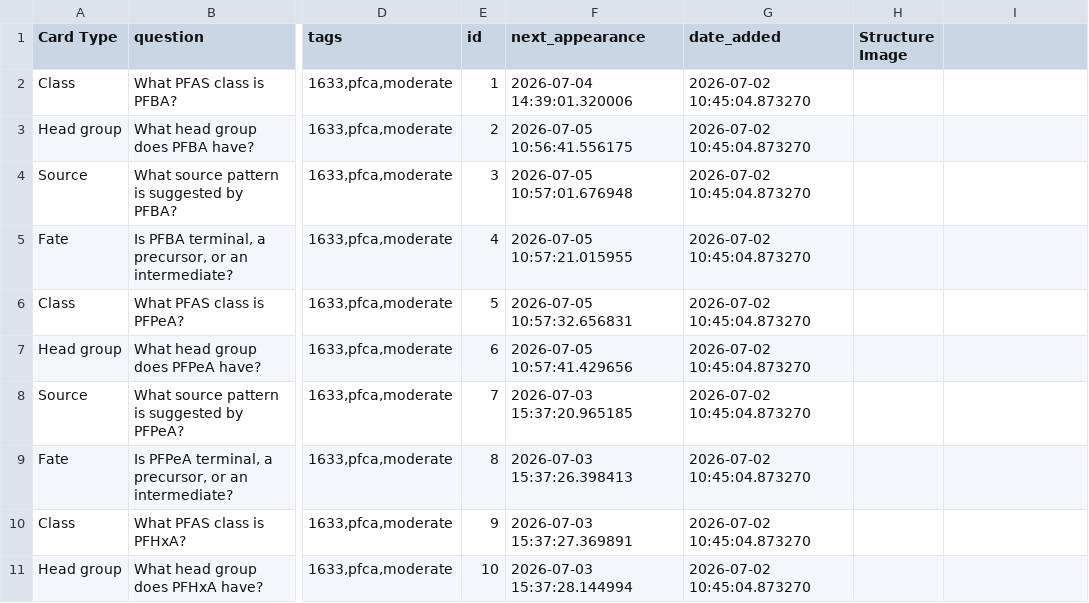
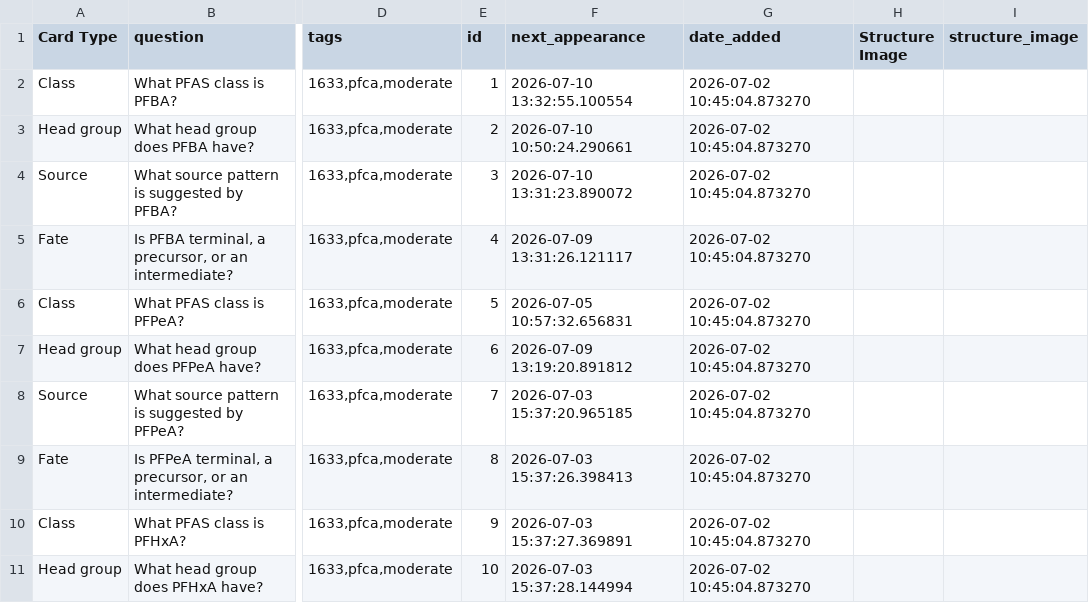
Before and after one commit to rphscullyni21/PFAS-Forensics-Internship, a CSV file: flashcard/flashcards.csv, drawn as a sheet; only a part is shown, gaps mark what is left out; the diff names each change by its address in the sheet, - before the commit and + after, or states it on an @@ line.

```diff
--- a/flashcard/flashcards.csv
+++ b/flashcard/flashcards.csv
-I1: (empty)
+I1: structure_image
-F2 (next_appearance): 2026-07-04 14:39:01.320006
+F2 (next_appearance): 2026-07-10 13:32:55.100554
-F3 (next_appearance): 2026-07-05 10:56:41.556175
+F3 (next_appearance): 2026-07-10 10:50:24.290661
-F4 (next_appearance): 2026-07-05 10:57:01.676948
+F4 (next_appearance): 2026-07-10 13:31:23.890072
-F5 (next_appearance): 2026-07-05 10:57:21.015955
+F5 (next_appearance): 2026-07-09 13:31:26.121117
-F7 (next_appearance): 2026-07-05 10:57:41.429656
+F7 (next_appearance): 2026-07-09 13:19:20.891812
```
Also changed, not shown: 4 other files.
